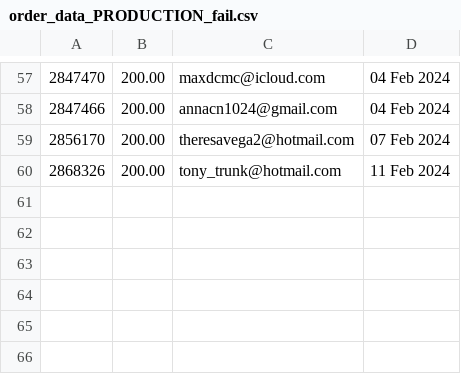
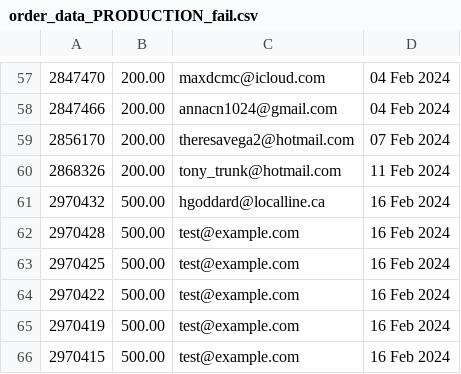
Before and after one commit to required777/TD-Testing-ffcsa_scripts, a CSV file: localline/data/order_data_PRODUCTION_fail.csv, drawn as a sheet; only a part is shown, gaps mark what is left out; the diff names each change by its address in the sheet, - before the commit and + after, or states it on an @@ line.

Commit message:
Update data files

```diff
--- a/localline/data/order_data_PRODUCTION_fail.csv
+++ b/localline/data/order_data_PRODUCTION_fail.csv
+row 61: 2970432 | 500.00 | hgoddard@localline.ca | 16 Feb 2024
+row 62: 2970428 | 500.00 | test@example.com | 16 Feb 2024
+row 63: 2970425 | 500.00 | test@example.com | 16 Feb 2024
+row 64: 2970422 | 500.00 | test@example.com | 16 Feb 2024
+row 65: 2970419 | 500.00 | test@example.com | 16 Feb 2024
+row 66: 2970415 | 500.00 | test@example.com | 16 Feb 2024
```
Also changed, not shown: localline/data/order_data_PRODUCTION_success.csv.
